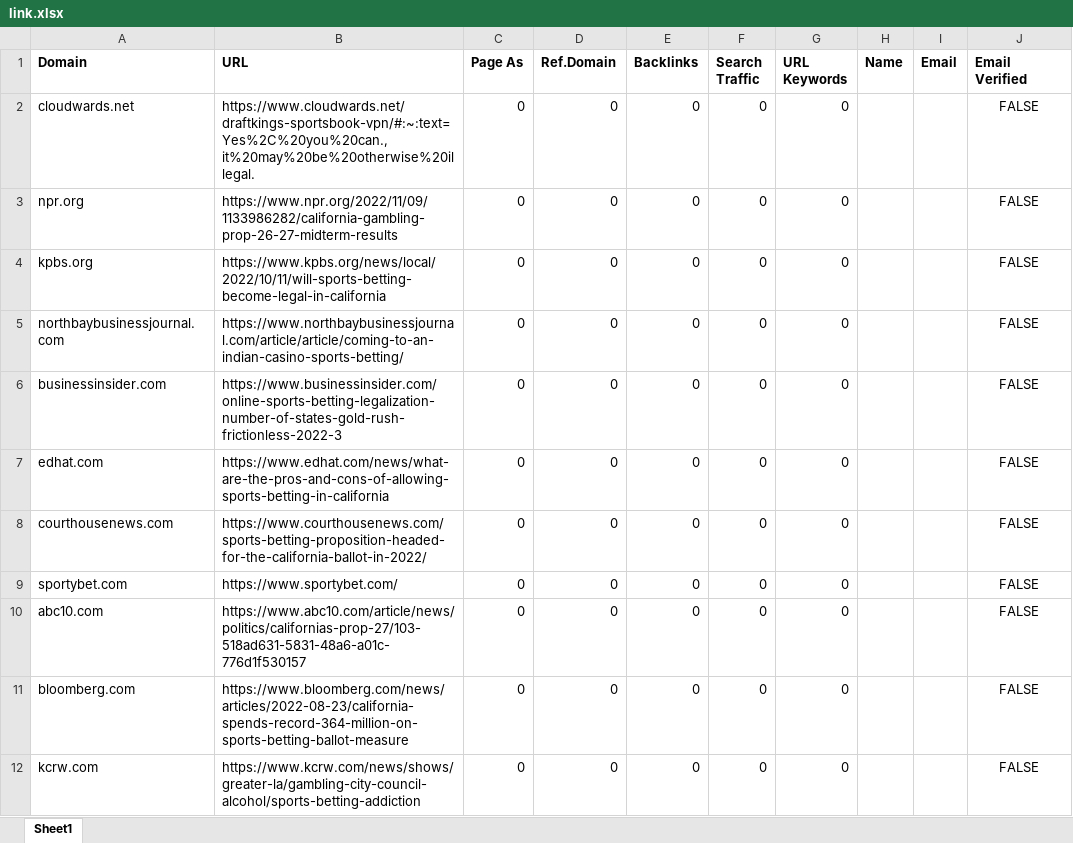
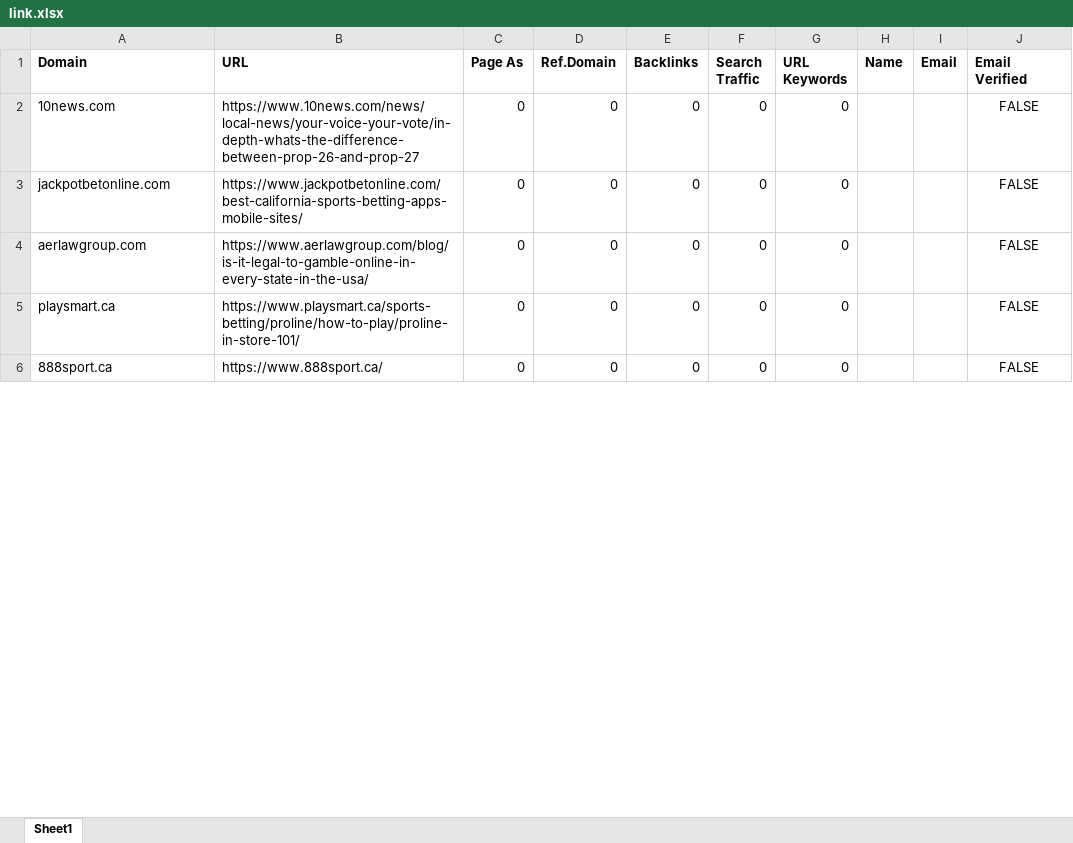
Before and after one commit to godwinjs/SCserver, an Excel workbook: duplicates/link.xlsx, sheet Sheet1, drawn as a sheet; only a part is shown; values as stored, in another font and other column widths than the file's, no borders; removed rows and columns are numbered as before the commit, all else as after; the diff covers the shown part only; the diff names each change by its address in the sheet, - before the commit and + after, or states it on an @@ line.

```diff
--- a/duplicates/link.xlsx (sheet Sheet1)
+++ b/duplicates/link.xlsx (sheet Sheet1)
-A2 (Domain): cloudwards.net
+A2 (Domain): 10news.com
-B2 (URL): https://www.cloudwards.net/draftkings-sportsbook-vpn/#:~:text=Yes%2C%20you%20can.,it%20may%20be%20otherwise%20illegal.
+B2 (URL): https://www.10news.com/news/local-news/your-voice-your-vote/in-depth-whats-the-difference-between-prop-26-and-prop-27
-row 3: npr.org | https://www.npr.org/2022/11/09/1133986282/california-gambling-prop-26-27-midterm-results | 0 | 0 | 0 | 0 | 0 |  |  | FALSE
-row 4: kpbs.org | https://www.kpbs.org/news/local/2022/10/11/will-sports-betting-become-legal-in-california | 0 | 0 | 0 | 0 | 0 |  |  | FALSE
-A3 (Domain): northbaybusinessjournal.com
+A3 (Domain): jackpotbetonline.com
-B3 (URL): https://www.northbaybusinessjournal.com/article/article/coming-to-an-indian-casino-sports-betting/
+B3 (URL): https://www.jackpotbetonline.com/best-california-sports-betting-apps-mobile-sites/
-A4 (Domain): businessinsider.com
+A4 (Domain): aerlawgroup.com
-B4 (URL): https://www.businessinsider.com/online-sports-betting-legalization-number-of-states-gold-rush-frictionless-2022-3
+B4 (URL): https://www.aerlawgroup.com/blog/is-it-legal-to-gamble-online-in-every-state-in-the-usa/
-A5 (Domain): edhat.com
+A5 (Domain): playsmart.ca
-B5 (URL): https://www.edhat.com/news/what-are-the-pros-and-cons-of-allowing-sports-betting-in-california
+B5 (URL): https://www.playsmart.ca/sports-betting/proline/how-to-play/proline-in-store-101/
-row 8: courthousenews.com | https://www.courthousenews.com/sports-betting-proposition-headed-for-the-california-ballot-in-2022/ | 0 | 0 | 0 | 0 | 0 |  |  | FALSE
-A6 (Domain): sportybet.com
+A6 (Domain): 888sport.ca
-B6 (URL): https://www.sportybet.com/
+B6 (URL): https://www.888sport.ca/
-row 10: abc10.com | https://www.abc10.com/article/news/politics/californias-prop-27/103-518ad631-5831-48a6-a01c-776d1f530157 | 0 | 0 | 0 | 0 | 0 |  |  | FALSE
-row 11: bloomberg.com | https://www.bloomberg.com/news/articles/2022-08-23/california-spends-record-364-million-on-sports-betting-ballot-measure | 0 | 0 | 0 | 0 | 0 |  |  | FALSE
-row 12: kcrw.com | https://www.kcrw.com/news/shows/greater-la/gambling-city-council-alcohol/sports-betting-addiction | 0 | 0 | 0 | 0 | 0 |  |  | FALSE
```
Also changed, not shown: 20 removed rows and 108 edited cells elsewhere in this sheet, 3 other files.
